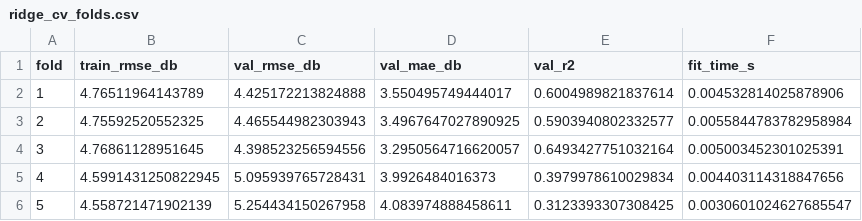
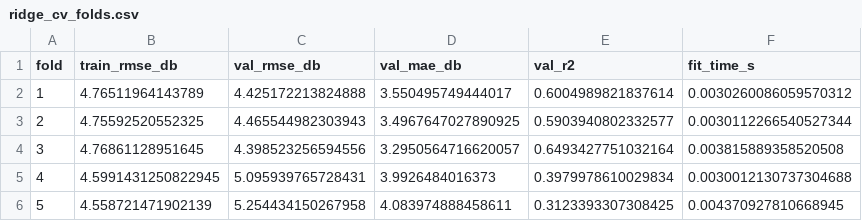
Before and after one commit to zlee0082-png/MMA3001-Final-Project, a CSV file: results/ridge_cv_folds.csv, drawn as a sheet.

```diff
--- a/results/ridge_cv_folds.csv
+++ b/results/ridge_cv_folds.csv
@@ -1,6 +1,6 @@
 fold,train_rmse_db,val_rmse_db,val_mae_db,val_r2,fit_time_s
-1,4.76511964143789,4.425172213824888,3.550495749444017,0.6004989821837614,0.004532814025878906
-2,4.75592520552325,4.465544982303943,3.4967647027890925,0.5903940802332577,0.0055844783782958984
-3,4.76861128951645,4.398523256594556,3.2950564716620057,0.6493427751032164,0.005003452301025391
-4,4.5991431250822945,5.095939765728431,3.9926484016373,0.3979978610029834,0.004403114318847656
-5,4.558721471902139,5.254434150267958,4.083974888458611,0.3123393307308425,0.0030601024627685547
+1,4.76511964143789,4.425172213824888,3.550495749444017,0.6004989821837614,0.0030260086059570312
+2,4.75592520552325,4.465544982303943,3.4967647027890925,0.5903940802332577,0.0030112266540527344
+3,4.76861128951645,4.398523256594556,3.2950564716620057,0.6493427751032164,0.003815889358520508
+4,4.5991431250822945,5.095939765728431,3.9926484016373,0.3979978610029834,0.0030012130737304688
+5,4.558721471902139,5.254434150267958,4.083974888458611,0.3123393307308425,0.004370927810668945
```
Also changed, not shown: results/baseline_comparison.csv, results/mean_cv_folds.csv, 8 other files.
